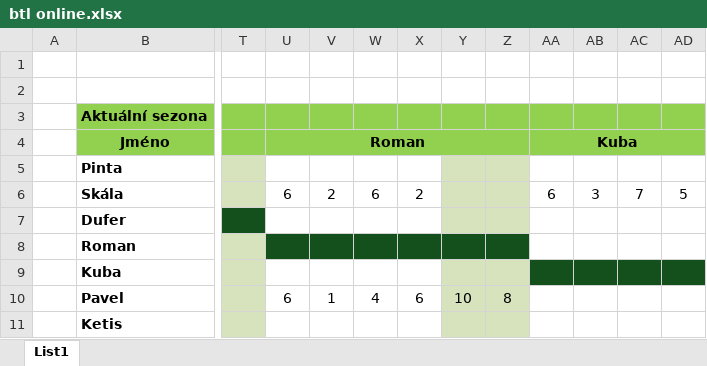
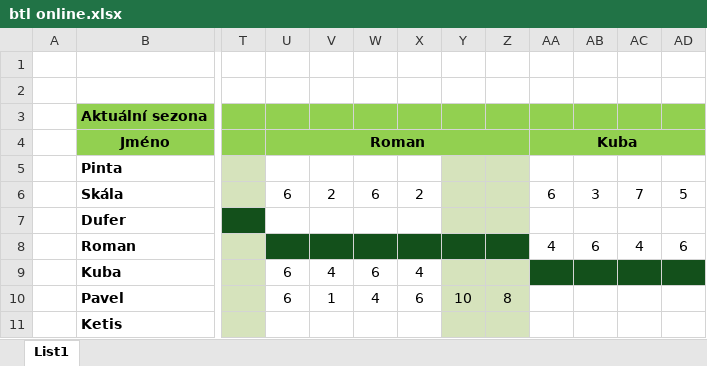
Before and after one commit to skala-ops/BTL-liga, an Excel workbook: btl online.xlsx, sheet List1, drawn as a sheet; only a part is shown, gaps mark what is left out; values as stored, in another font and other column widths than the file's, no borders; the diff names each change by its address in the sheet, - before the commit and + after, or states it on an @@ line.

Commit message:
Add files via upload

```diff
--- a/btl online.xlsx (sheet List1)
+++ b/btl online.xlsx (sheet List1)
-AA8 (Kuba): (empty)
+AA8 (Kuba): 4
-AB8: (empty)
+AB8: 6
-AC8: (empty)
+AC8: 4
-AD8: (empty)
+AD8: 6
-U9 (Roman): (empty)
+U9 (Roman): 6
-V9: (empty)
+V9: 4
-W9: (empty)
+W9: 6
-X9: (empty)
+X9: 4
```
